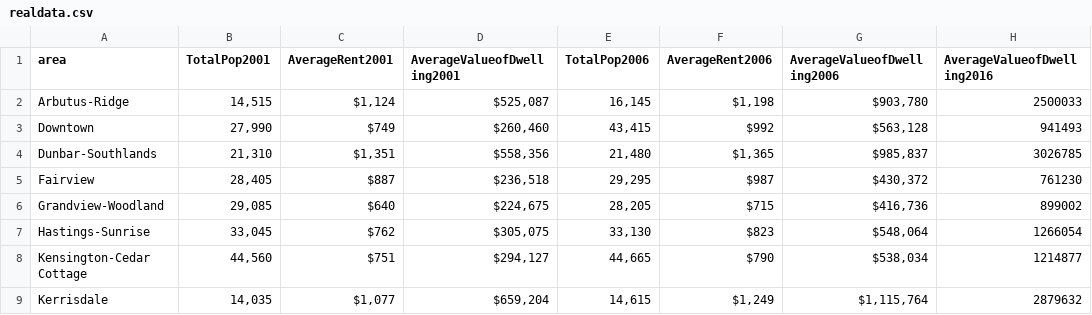
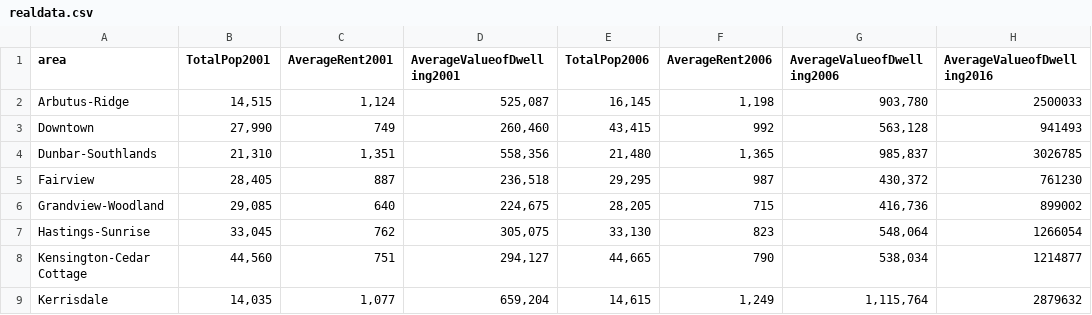
Before and after one commit to Htiwana/LivingInVancouver, a CSV file: data/realdata.csv, drawn as a sheet; only a part is shown; the diff covers the shown part only; the diff names each change by its address in the sheet, - before the commit and + after, or states it on an @@ line.

Commit message:
cleaned spaces from data both slider and dropdown fully interactive now

```diff
--- a/data/realdata.csv
+++ b/data/realdata.csv
-C2 (AverageRent2001): $1,124
+C2 (AverageRent2001): 1,124
-D2 (AverageValueofDwelling2001): $525,087
+D2 (AverageValueofDwelling2001): 525,087
-F2 (AverageRent2006): $1,198
+F2 (AverageRent2006): 1,198
-G2 (AverageValueofDwelling2006): $903,780
+G2 (AverageValueofDwelling2006): 903,780
-C3 (AverageRent2001): $749
+C3 (AverageRent2001): 749
-D3 (AverageValueofDwelling2001): $260,460
+D3 (AverageValueofDwelling2001): 260,460
-F3 (AverageRent2006): $992
+F3 (AverageRent2006): 992
-G3 (AverageValueofDwelling2006): $563,128
+G3 (AverageValueofDwelling2006): 563,128
-C4 (AverageRent2001): $1,351
+C4 (AverageRent2001): 1,351
-D4 (AverageValueofDwelling2001): $558,356
+D4 (AverageValueofDwelling2001): 558,356
-F4 (AverageRent2006): $1,365
+F4 (AverageRent2006): 1,365
-G4 (AverageValueofDwelling2006): $985,837
+G4 (AverageValueofDwelling2006): 985,837
-C5 (AverageRent2001): $887
+C5 (AverageRent2001): 887
-D5 (AverageValueofDwelling2001): $236,518
+D5 (AverageValueofDwelling2001): 236,518
-F5 (AverageRent2006): $987
+F5 (AverageRent2006): 987
-G5 (AverageValueofDwelling2006): $430,372
+G5 (AverageValueofDwelling2006): 430,372
-C6 (AverageRent2001): $640
+C6 (AverageRent2001): 640
-D6 (AverageValueofDwelling2001): $224,675
+D6 (AverageValueofDwelling2001): 224,675
-F6 (AverageRent2006): $715
+F6 (AverageRent2006): 715
-G6 (AverageValueofDwelling2006): $416,736
+G6 (AverageValueofDwelling2006): 416,736
-C7 (AverageRent2001): $762
+C7 (AverageRent2001): 762
-D7 (AverageValueofDwelling2001): $305,075
+D7 (AverageValueofDwelling2001): 305,075
-F7 (AverageRent2006): $823
+F7 (AverageRent2006): 823
-G7 (AverageValueofDwelling2006): $548,064
+G7 (AverageValueofDwelling2006): 548,064
-C8 (AverageRent2001): $751
+C8 (AverageRent2001): 751
-D8 (AverageValueofDwelling2001): $294,127
+D8 (AverageValueofDwelling2001): 294,127
-F8 (AverageRent2006): $790
+F8 (AverageRent2006): 790
-G8 (AverageValueofDwelling2006): $538,034
+G8 (AverageValueofDwelling2006): 538,034
-C9 (AverageRent2001): $1,077
+C9 (AverageRent2001): 1,077
-D9 (AverageValueofDwelling2001): $659,204
+D9 (AverageValueofDwelling2001): 659,204
-F9 (AverageRent2006): $1,249
+F9 (AverageRent2006): 1,249
-G9 (AverageValueofDwelling2006): $1,115,764
+G9 (AverageValueofDwelling2006): 1,115,764
```
Also changed, not shown: 64 edited cells elsewhere in this file, 3 other files.
